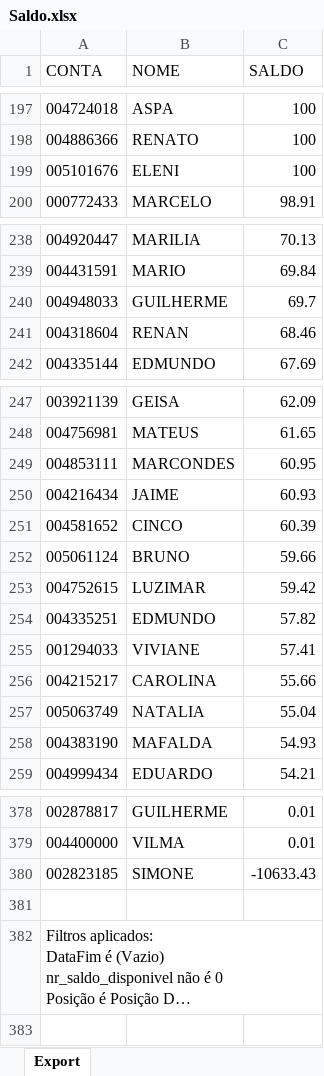
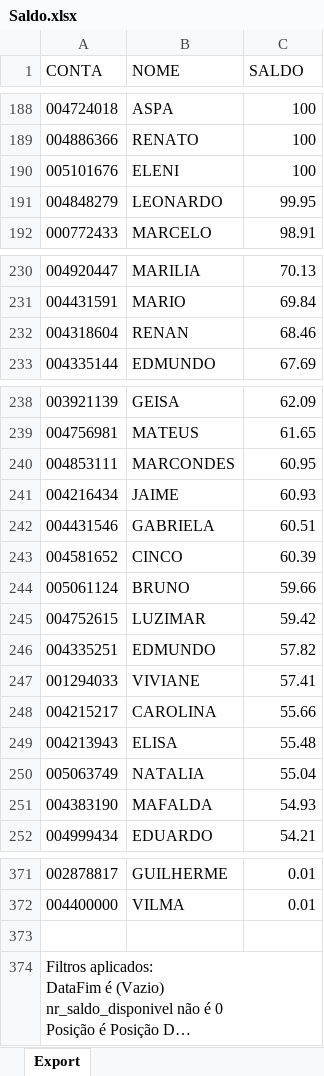
Before and after one commit to lauroteles/app_mesa_de_opera-es_corrigido, an Excel workbook: Saldo.xlsx, sheet Export, drawn as a sheet; only a part is shown, gaps mark what is left out; long unchanged cells end in …; values as stored, in another font and other column widths than the file's, no borders; removed rows and columns are numbered as before the commit, all else as after; the diff covers the shown part only; the diff names each change by its address in the sheet, - before the commit and + after, or states it on an @@ line.

```diff
--- a/Saldo.xlsx (sheet Export)
+++ b/Saldo.xlsx (sheet Export)
+row 191: 004848279 | LEONARDO | 99.95
-row 240: 004948033 | GUILHERME | 69.7
+row 242: 004431546 | GABRIELA | 60.51
+row 249: 004213943 | ELISA | 55.48
-row 380: 002823185 | SIMONE | -10633.43
```
Also changed, not shown: 10 added rows, 19 removed rows and 1 edited cell elsewhere in this sheet.
